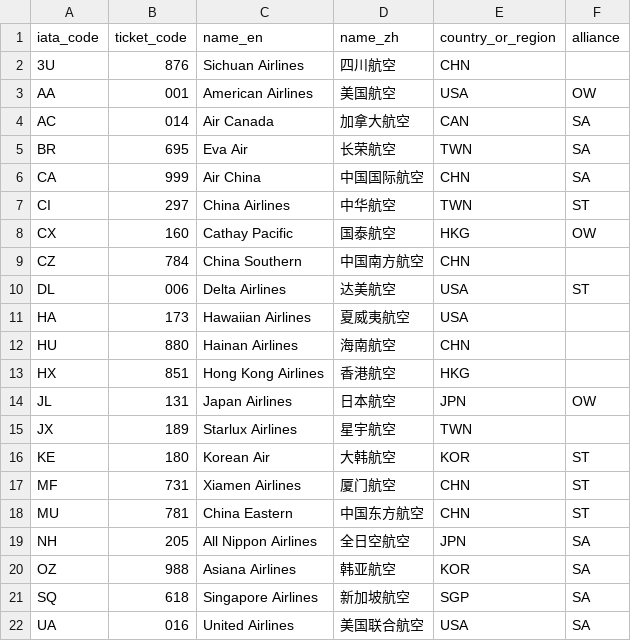
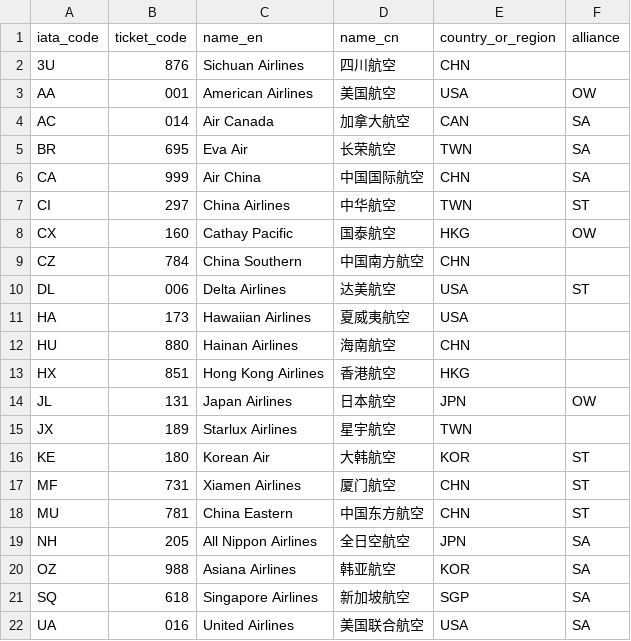
Before and after one commit to bobliboya/EastAsian-Flights-in-NA, a CSV file: src/data/airlines.csv, drawn as a sheet.

```diff
--- a/src/data/airlines.csv
+++ b/src/data/airlines.csv
@@ -1,2 +1,2 @@
-iata_code,ticket_code,name_en,name_zh,country_or_region,alliance
+iata_code,ticket_code,name_en,name_cn,country_or_region,alliance
 3U,876,Sichuan Airlines,四川航空,CHN,
```
Also changed, not shown: src/data/airports.csv, 1 other file.
